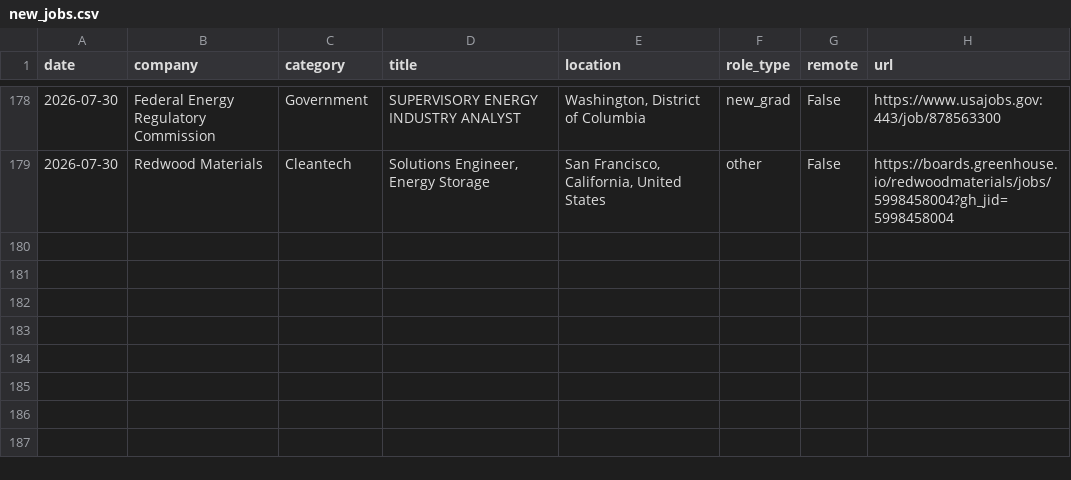
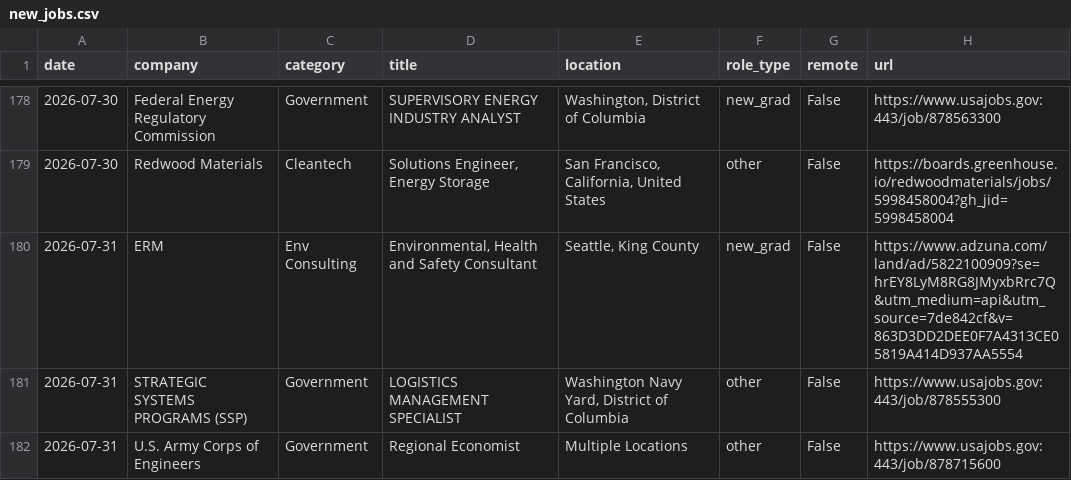
Before and after one commit to calvincj/job-tracker, a CSV file: data/new_jobs.csv, drawn as a sheet; only a part is shown, gaps mark what is left out; the diff names each change by its address in the sheet, - before the commit and + after, or states it on an @@ line.

```diff
--- a/data/new_jobs.csv
+++ b/data/new_jobs.csv
+row 180: 2026-07-31 | ERM | Env Consulting | Environmental, Health and Safety Consultant | Seattle, King County | new_grad | False | https://www.adzuna.com/land/ad/5822100909?se=hrEY8LyM8RG8JMyxbRrc7Q&utm_medium=api&utm_source=7de842cf&v=863D3DD2DEE0F7A4313CE05819A414D937AA5554
+row 181: 2026-07-31 | STRATEGIC SYSTEMS PROGRAMS (SSP) | Government | LOGISTICS MANAGEMENT SPECIALIST | Washington Navy Yard, District of Columbia | other | False | https://www.usajobs.gov:443/job/878555300
+row 182: 2026-07-31 | U.S. Army Corps of Engineers | Government | Regional Economist | Multiple Locations | other | False | https://www.usajobs.gov:443/job/878715600
```
Also changed, not shown: 3 other files.
